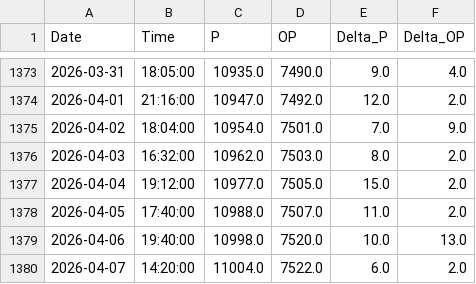
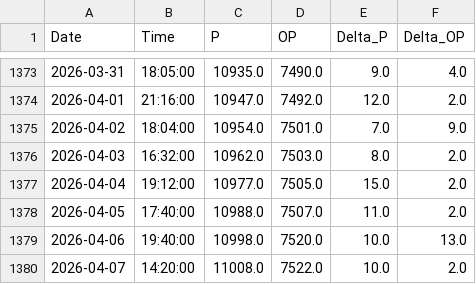
Before and after one commit to tomasz-waleciuk-data-engineering/sprinkwell, a CSV file: output/electricity/readings/raw_readings.csv, drawn as a sheet; only a part is shown, gaps mark what is left out.

```diff
--- a/output/electricity/readings/raw_readings.csv
+++ b/output/electricity/readings/raw_readings.csv
@@ -1379,2 +1379,2 @@ Date,Time,P,OP,Delta_P,Delta_OP
 2026-04-06,19:40:00,10998.0,7520.0,10.0,13.0
-2026-04-07,14:20:00,11004.0,7522.0,6.0,2.0
+2026-04-07,14:20:00,11008.0,7522.0,10.0,2.0
```
Also changed, not shown: 1 other file.
